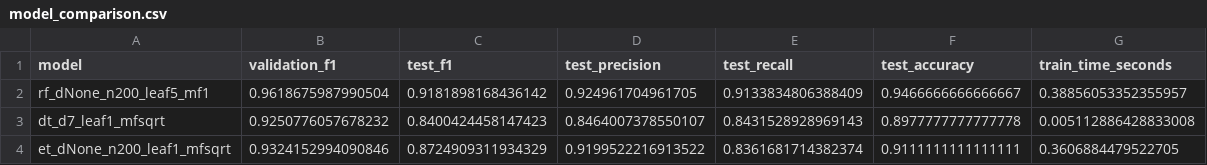
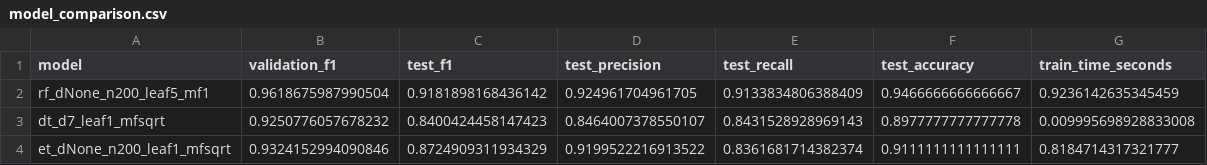
Before and after one commit to alsa0280/CST8504_Assignment1, a CSV file: models/model_comparison.csv, drawn as a sheet.

```diff
--- a/models/model_comparison.csv
+++ b/models/model_comparison.csv
@@ -1,4 +1,4 @@
 model,validation_f1,test_f1,test_precision,test_recall,test_accuracy,train_time_seconds
-rf_dNone_n200_leaf5_mf1,0.9618675987990504,0.9181898168436142,0.924961704961705,0.9133834806388409,0.9466666666666667,0.38856053352355957
-dt_d7_leaf1_mfsqrt,0.9250776057678232,0.8400424458147423,0.8464007378550107,0.8431528928969143,0.8977777777777778,0.005112886428833008
-et_dNone_n200_leaf1_mfsqrt,0.9324152994090846,0.8724909311934329,0.9199522216913522,0.8361681714382374,0.9111111111111111,0.3606884479522705
+rf_dNone_n200_leaf5_mf1,0.9618675987990504,0.9181898168436142,0.924961704961705,0.9133834806388409,0.9466666666666667,0.9236142635345459
+dt_d7_leaf1_mfsqrt,0.9250776057678232,0.8400424458147423,0.8464007378550107,0.8431528928969143,0.8977777777777778,0.009995698928833008
+et_dNone_n200_leaf1_mfsqrt,0.9324152994090846,0.8724909311934329,0.9199522216913522,0.8361681714382374,0.9111111111111111,0.8184714317321777
```
Also changed, not shown: models/tuning_results.csv, 4 other files.
